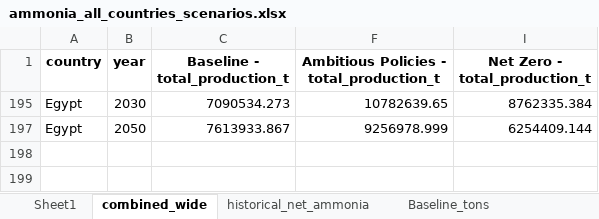
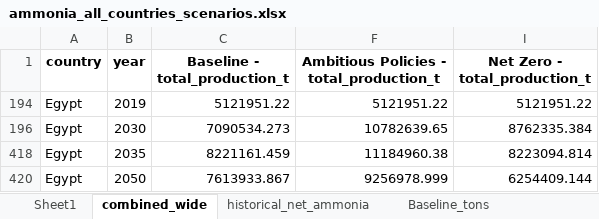
Before and after one commit to ljansen-iee/SEED, an Excel workbook: industry/input_data/petrochemicals/ammonia_all_countries_scenarios.xlsx, sheet combined_wide, drawn as a sheet; values as stored, in another font and other column widths than the file's, no borders; the diff names each change by its address in the sheet, - before the commit and + after, or states it on an @@ line.

```diff
--- a/industry/input_data/petrochemicals/ammonia_all_countries_scenarios.xlsx (sheet combined_wide)
+++ b/industry/input_data/petrochemicals/ammonia_all_countries_scenarios.xlsx (sheet combined_wide)
@@ row 194 unhidden: Egypt | 2019 | 5121951.22 | 5121951.22 | 5121951.22 @@
@@ row 418 unhidden: Egypt | 2035 | 8221161.459 | 11184960.38 | 8223094.814 @@
```
Also changed, not shown: sheet Sheet1, industry/input_data/steel/Worldsteel-totalproductionofcrudesteel.xlsx, 17 other files.
